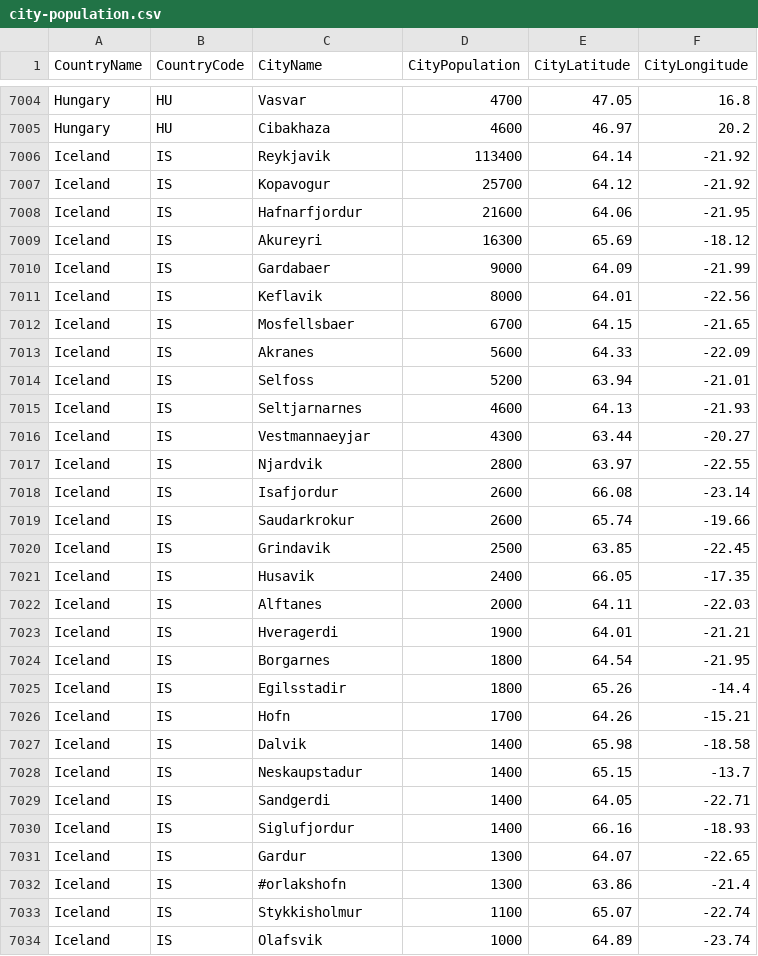
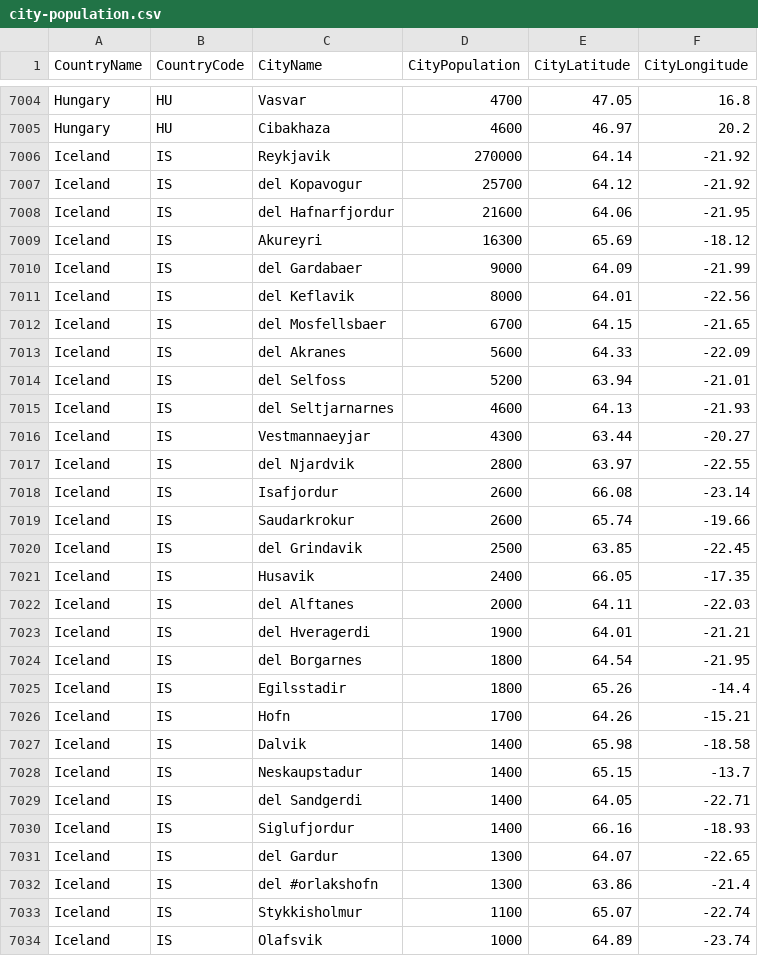
Before and after one commit to nonevision/airway-ai-project, a CSV file: src/main/resources/city-population.csv, drawn as a sheet; only a part is shown, gaps mark what is left out; the diff covers the shown part only.

```diff
--- a/src/main/resources/city-population.csv
+++ b/src/main/resources/city-population.csv
@@ -7005,21 +7005,21 @@ Hungary,HU,Vasvar,4700,47.05,16.8
 Hungary,HU,Cibakhaza,4600,46.97,20.2
-Iceland,IS,Reykjavik,113400,64.14,-21.92
-Iceland,IS,Kopavogur,25700,64.12,-21.92
-Iceland,IS,Hafnarfjordur,21600,64.06,-21.95
+Iceland,IS,Reykjavik,270000,64.14,-21.92
+Iceland,IS,del Kopavogur,25700,64.12,-21.92
+Iceland,IS,del Hafnarfjordur,21600,64.06,-21.95
 Iceland,IS,Akureyri,16300,65.69,-18.12
-Iceland,IS,Gardabaer,9000,64.09,-21.99
-Iceland,IS,Keflavik,8000,64.01,-22.56
-Iceland,IS,Mosfellsbaer,6700,64.15,-21.65
-Iceland,IS,Akranes,5600,64.33,-22.09
-Iceland,IS,Selfoss,5200,63.94,-21.01
-Iceland,IS,Seltjarnarnes,4600,64.13,-21.93
+Iceland,IS,del Gardabaer,9000,64.09,-21.99
+Iceland,IS,del Keflavik,8000,64.01,-22.56
+Iceland,IS,del Mosfellsbaer,6700,64.15,-21.65
+Iceland,IS,del Akranes,5600,64.33,-22.09
+Iceland,IS,del Selfoss,5200,63.94,-21.01
+Iceland,IS,del Seltjarnarnes,4600,64.13,-21.93
 Iceland,IS,Vestmannaeyjar,4300,63.44,-20.27
-Iceland,IS,Njardvik,2800,63.97,-22.55
+Iceland,IS,del Njardvik,2800,63.97,-22.55
 Iceland,IS,Isafjordur,2600,66.08,-23.14
 Iceland,IS,Saudarkrokur,2600,65.74,-19.66
-Iceland,IS,Grindavik,2500,63.85,-22.45
+Iceland,IS,del Grindavik,2500,63.85,-22.45
 Iceland,IS,Husavik,2400,66.05,-17.35
-Iceland,IS,Alftanes,2000,64.11,-22.03
-Iceland,IS,Hveragerdi,1900,64.01,-21.21
-Iceland,IS,Borgarnes,1800,64.54,-21.95
+Iceland,IS,del Alftanes,2000,64.11,-22.03
+Iceland,IS,del Hveragerdi,1900,64.01,-21.21
+Iceland,IS,del Borgarnes,1800,64.54,-21.95
 Iceland,IS,Egilsstadir,1800,65.26,-14.4
@@ -7028,6 +7028,6 @@ Iceland,IS,Dalvik,1400,65.98,-18.58
 Iceland,IS,Neskaupstadur,1400,65.15,-13.7
-Iceland,IS,Sandgerdi,1400,64.05,-22.71
+Iceland,IS,del Sandgerdi,1400,64.05,-22.71
 Iceland,IS,Siglufjordur,1400,66.16,-18.93
-Iceland,IS,Gardur,1300,64.07,-22.65
-Iceland,IS,#orlakshofn,1300,63.86,-21.4
+Iceland,IS,del Gardur,1300,64.07,-22.65
+Iceland,IS,del #orlakshofn,1300,63.86,-21.4
 Iceland,IS,Stykkisholmur,1100,65.07,-22.74
```
Also changed, not shown: 6 edited cells elsewhere in this file, 4 other files.
